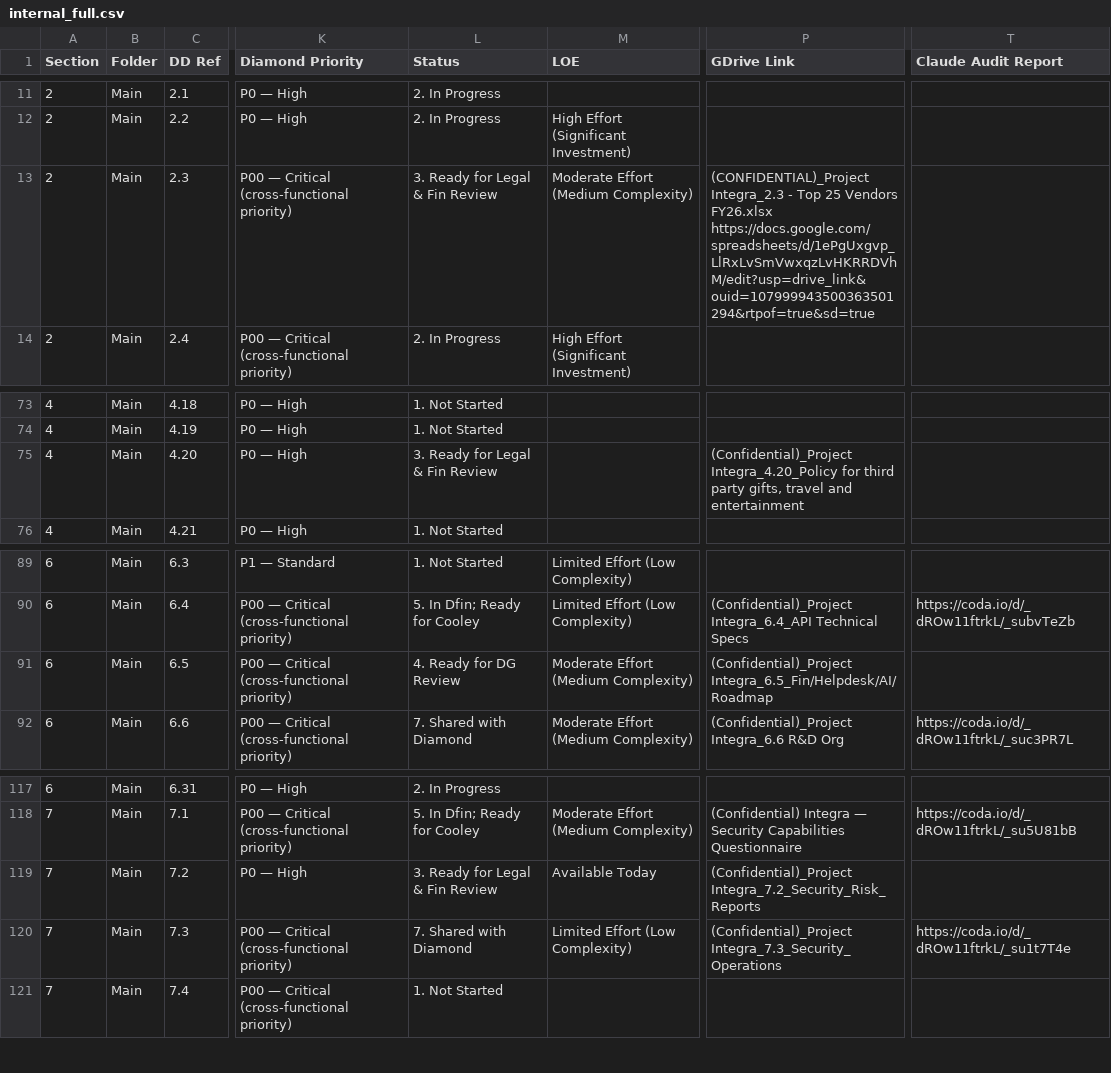
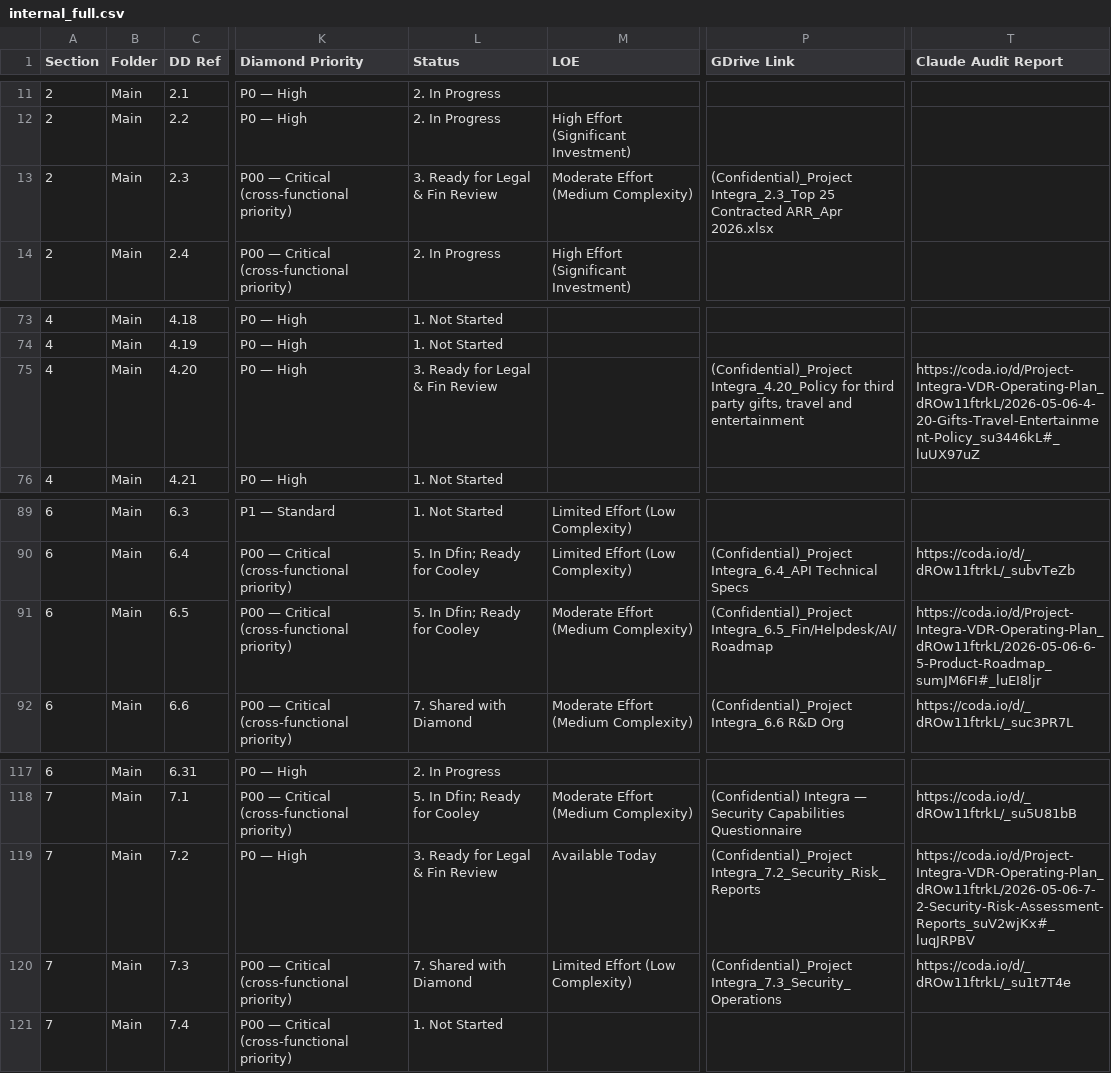
Before and after one commit to tbettles-code/integra-dd-data, a CSV file: data/internal_full.csv, drawn as a sheet; only a part is shown, gaps mark what is left out; the diff names each change by its address in the sheet, - before the commit and + after, or states it on an @@ line.

Commit message:
Update DD external view — 2026-05-07T00:18:02.175Z

```diff
--- a/data/internal_full.csv
+++ b/data/internal_full.csv
-P13 (GDrive Link): (CONFIDENTIAL)_Project Integra_2.3 - Top 25 Vendors FY26.xlsx https://docs.google.com/spreadsheets/d/1ePgUxgvp_LlRxLvSmVwxqzLvHKRRDVhM/edit?usp=drive_link&ouid=107999943500363501294&rtpof=true&sd=true
+P13 (GDrive Link): (Confidential)_Project Integra_2.3_Top 25 Contracted ARR_Apr 2026.xlsx
-T75 (Claude Audit Report): (empty)
+T75 (Claude Audit Report): https://coda.io/d/Project-Integra-VDR-Operating-Plan_dROw11ftrkL/2026-05-06-4-20-Gifts-Travel-Entertainment-Policy_su3446kL#_luUX97uZ
-L91 (Status): 4. Ready for DG Review
+L91 (Status): 5. In Dfin; Ready for Cooley
-T91 (Claude Audit Report): (empty)
+T91 (Claude Audit Report): https://coda.io/d/Project-Integra-VDR-Operating-Plan_dROw11ftrkL/2026-05-06-6-5-Product-Roadmap_sumJM6FI#_luEI8ljr
-T119 (Claude Audit Report): (empty)
+T119 (Claude Audit Report): https://coda.io/d/Project-Integra-VDR-Operating-Plan_dROw11ftrkL/2026-05-06-7-2-Security-Risk-Assessment-Reports_suV2wjKx#_luqJRPBV
```
